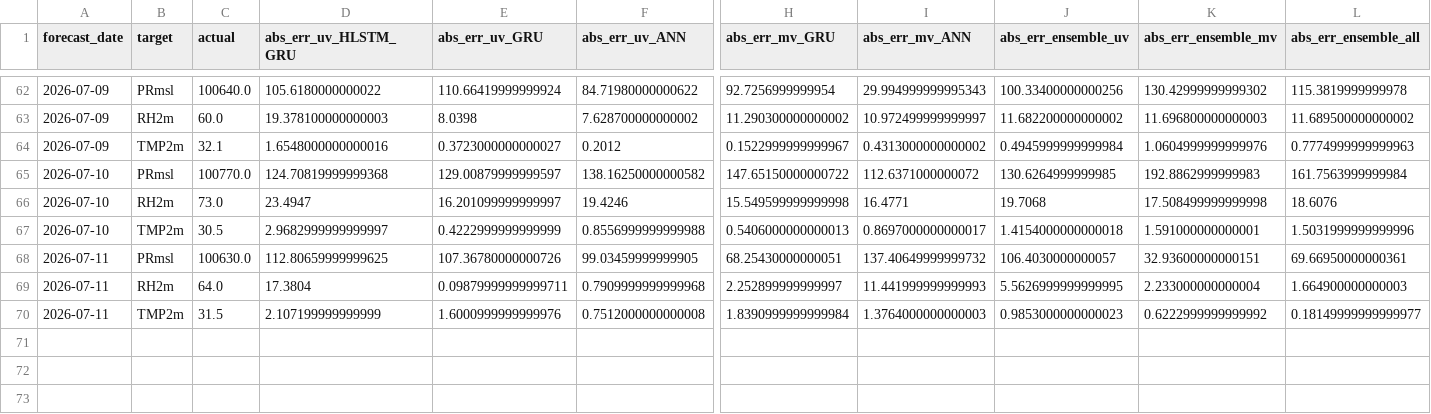
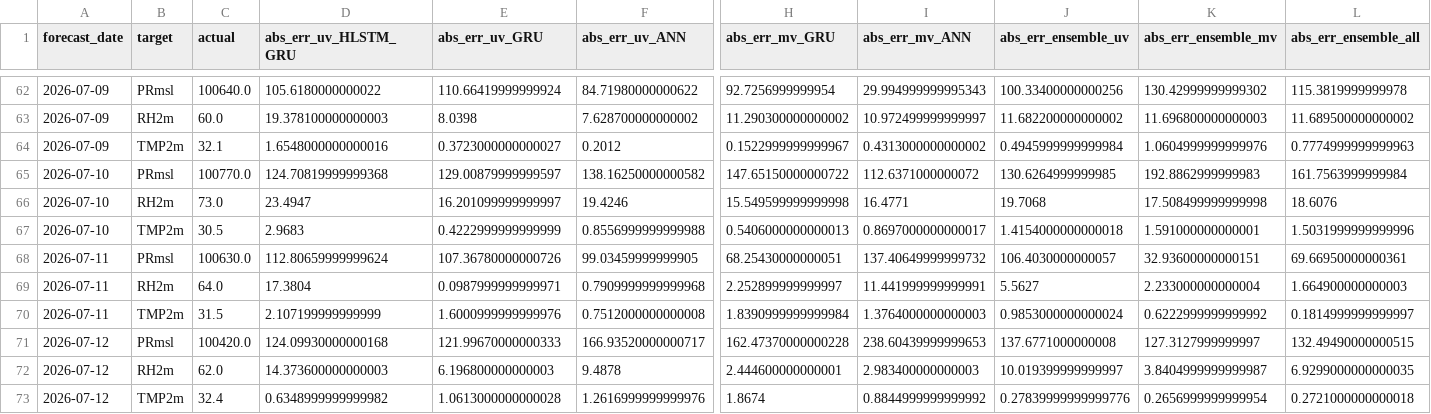
Before and after one commit to cdacaviral-source/cdacaviral-source-multicity-forecast-data-classical-om, a CSV file: data/om/Chennai/logs/accuracy_log.csv, drawn as a sheet; only a part is shown, gaps mark what is left out; rows hold the shown columns only; the diff names each change by its address in the sheet, - before the commit and + after, or states it on an @@ line.

Commit message:
[Chennai] accuracy_log.csv 2026-07-13

```diff
--- a/data/om/Chennai/logs/accuracy_log.csv
+++ b/data/om/Chennai/logs/accuracy_log.csv
-D67 (abs_err_uv_HLSTM_GRU): 2.9682999999999997
+D67 (abs_err_uv_HLSTM_GRU): 2.9683
-D68 (abs_err_uv_HLSTM_GRU): 112.80659999999625
+D68 (abs_err_uv_HLSTM_GRU): 112.80659999999624
-E69 (abs_err_uv_GRU): 0.09879999999999711
+E69 (abs_err_uv_GRU): 0.0987999999999971
-I69 (abs_err_mv_ANN): 11.441999999999993
+I69 (abs_err_mv_ANN): 11.441999999999991
-J69 (abs_err_ensemble_uv): 5.5626999999999995
+J69 (abs_err_ensemble_uv): 5.5627
-J70 (abs_err_ensemble_uv): 0.9853000000000023
+J70 (abs_err_ensemble_uv): 0.9853000000000024
-L70 (abs_err_ensemble_all): 0.18149999999999977
+L70 (abs_err_ensemble_all): 0.1814999999999997
+row 71: 2026-07-12 | PRmsl | 100420.0 | 124.09930000000168 | 121.99670000000333 | 166.93520000000717 | 162.47370000000228 | 238.60439999999653 | 137.6771000000008 | 127.3127999999997 | 132.49490000000515
+row 72: 2026-07-12 | RH2m | 62.0 | 14.373600000000003 | 6.196800000000003 | 9.4878 | 2.444600000000001 | 2.983400000000003 | 10.019399999999997 | 3.8404999999999987 | 6.9299000000000035
+row 73: 2026-07-12 | TMP2m | 32.4 | 0.6348999999999982 | 1.0613000000000028 | 1.2616999999999976 | 1.8674 | 0.8844999999999992 | 0.27839999999999776 | 0.2656999999999954 | 0.2721000000000018
```
